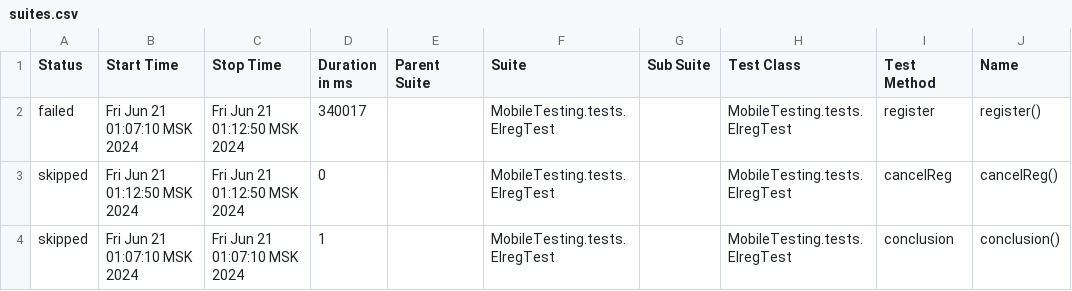
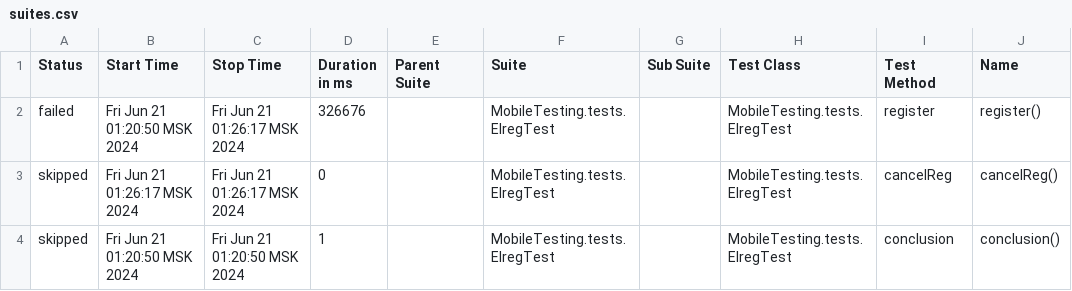
Before and after one commit to devops-ot/allure, a CSV file: data/suites.csv, drawn as a sheet; only a part is shown; the diff names each change by its address in the sheet, - before the commit and + after, or states it on an @@ line.

Commit message:
ElregTest

```diff
--- a/data/suites.csv
+++ b/data/suites.csv
-B2 (Start Time): Fri Jun 21 01:07:10 MSK 2024
+B2 (Start Time): Fri Jun 21 01:20:50 MSK 2024
-C2:C3 (Stop Time): Fri Jun 21 01:12:50 MSK 2024
+C2:C3 (Stop Time): Fri Jun 21 01:26:17 MSK 2024
-D2 (Duration in ms): 340017
+D2 (Duration in ms): 326676
-B3 (Start Time): Fri Jun 21 01:12:50 MSK 2024
+B3 (Start Time): Fri Jun 21 01:26:17 MSK 2024
-B4 (Start Time): Fri Jun 21 01:07:10 MSK 2024
+B4 (Start Time): Fri Jun 21 01:20:50 MSK 2024
-C4 (Stop Time): Fri Jun 21 01:07:10 MSK 2024
+C4 (Stop Time): Fri Jun 21 01:20:50 MSK 2024
```
Also changed, not shown: 38 other files.
